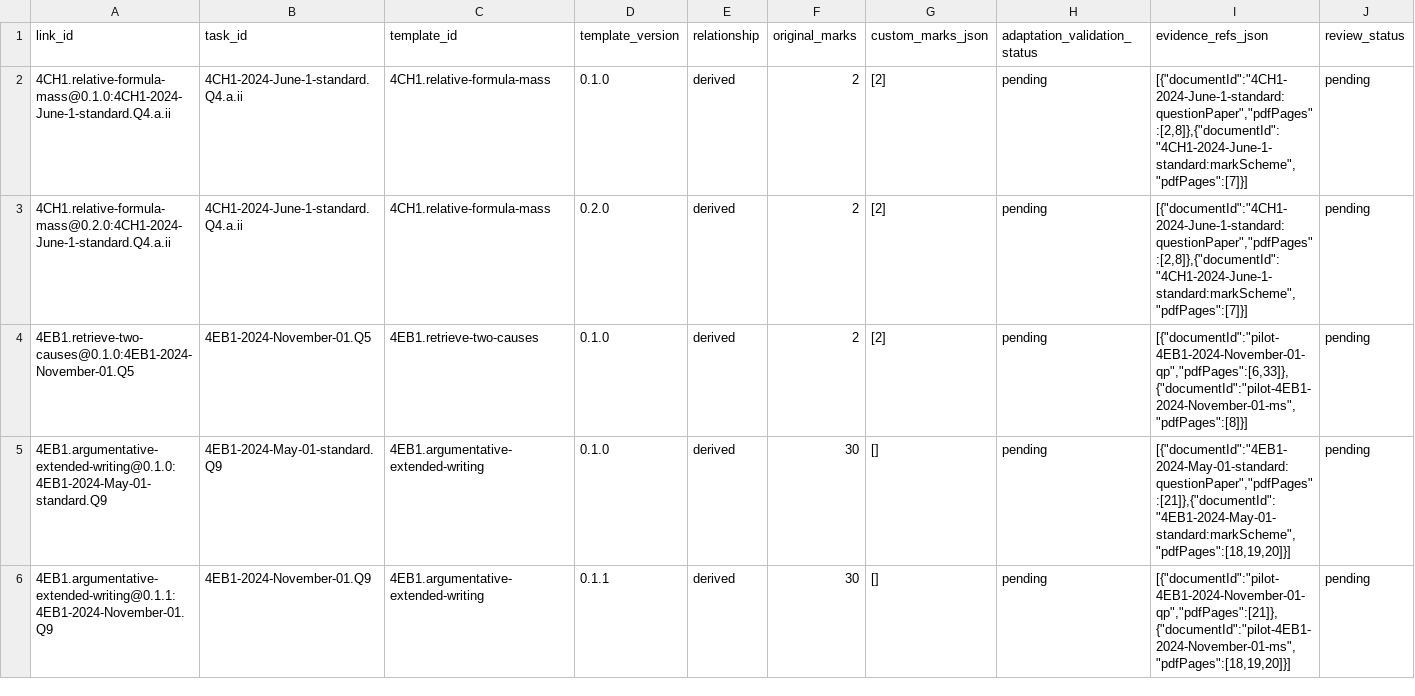
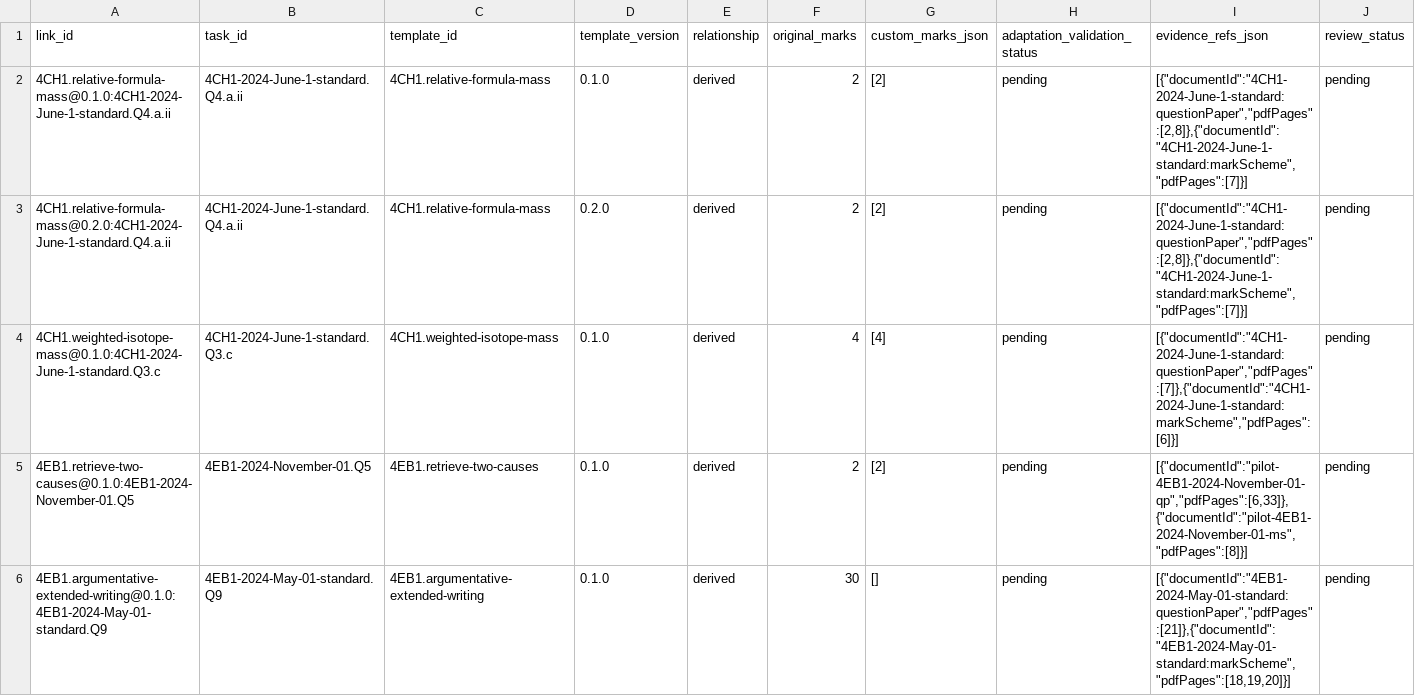
Before and after one commit to peterpeterpeter111/igcses, a CSV file: research/ledger/v1/template-links.csv, drawn as a sheet; only a part is shown; the shorter side is filled out with more unchanged rows; rows hold the shown columns only; the diff names each change by its address in the sheet, - before the commit and + after, or states it on an @@ line.

```diff
--- a/research/ledger/v1/template-links.csv
+++ b/research/ledger/v1/template-links.csv
+row 4: 4CH1.weighted-isotope-mass@0.1.0:4CH1-2024-June-1-standard.Q3.c | 4CH1-2024-June-1-standard.Q3.c | 4CH1.weighted-isotope-mass | 0.1.0 | derived | 4 | [4] | pending | [{"documentId":"4CH1-2024-June-1-standard:questionPaper","pdfPages":[7]},{"documentId":"4CH1-2024-June-1-standard:markScheme","pdfPages":[6]}] | pending
```
Also changed, not shown: research/ledger/v1/templates.csv, 19 other files.
